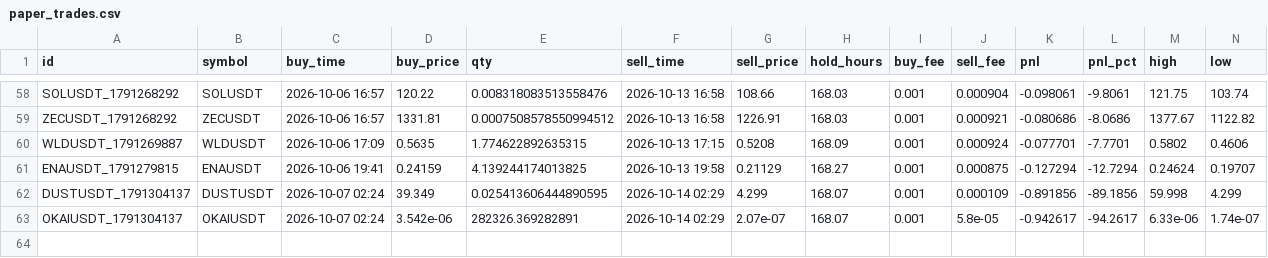
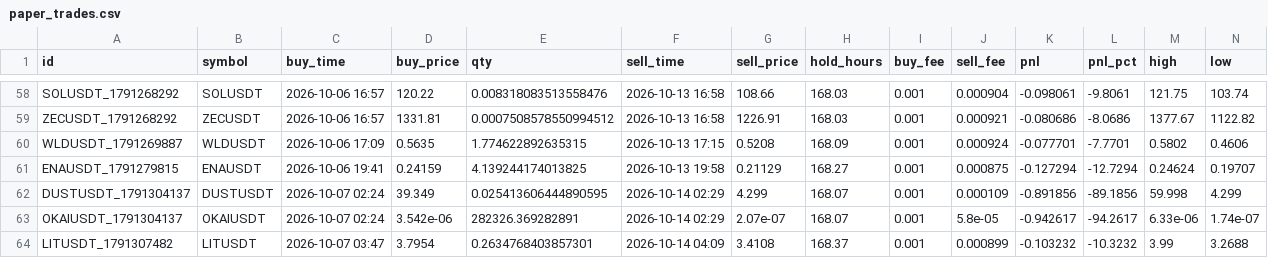
Before and after one commit to hiro1980umare/mexcscreener, a CSV file: paper_trades.csv, drawn as a sheet; only a part is shown, gaps mark what is left out; rows hold the shown columns only; the diff names each change by its address in the sheet, - before the commit and + after, or states it on an @@ line.

```diff
--- a/paper_trades.csv
+++ b/paper_trades.csv
+row 64: LITUSDT_1791307482 | LITUSDT | 2026-10-07 03:47 | 3.7954 | 0.2634768403857301 | 2026-10-14 04:09 | 3.4108 | 168.37 | 0.001 | 0.000899 | -0.103232 | -10.3232 | 3.99 | 3.2688
```
Also changed, not shown: 5 other files.
